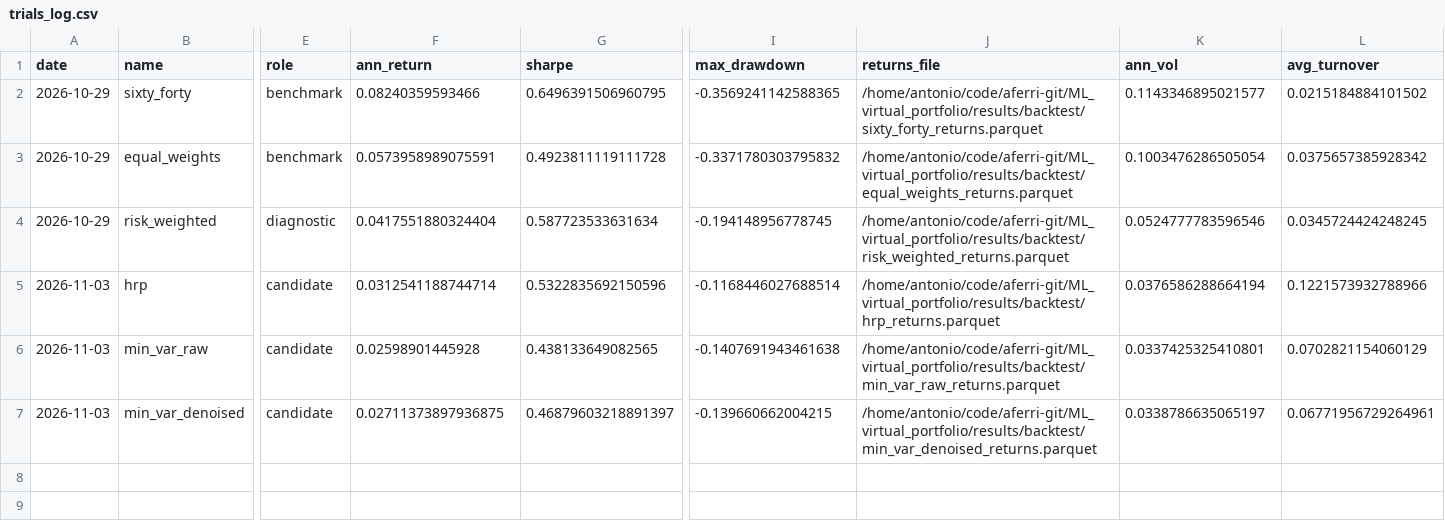
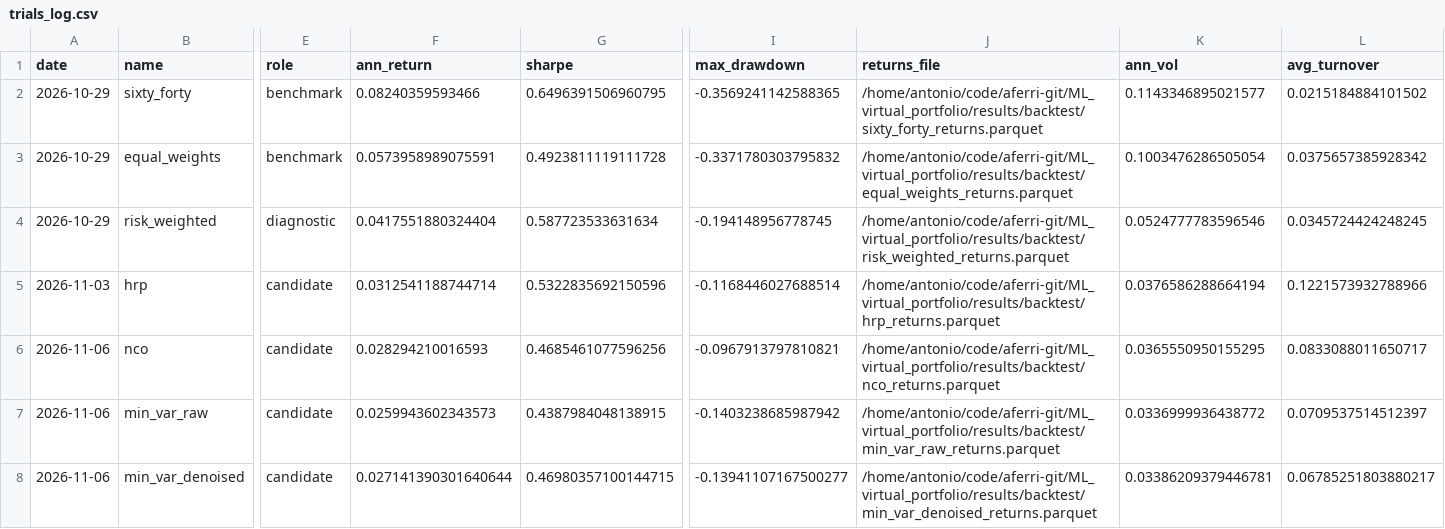
Before and after one commit to aferri-git/ML_virtual_portfolio, a CSV file: results/trials_log.csv, drawn as a sheet; only a part is shown, gaps mark what is left out; addresses are those after the commit; rows hold the shown columns only; the diff names each change by its address in the sheet, - before the commit and + after, or states it on an @@ line.

Commit message:
NCO strategy backtested and write up completed

```diff
--- a/results/trials_log.csv
+++ b/results/trials_log.csv
+row 6: 2026-11-06 | nco | candidate | 0.028294210016593 | 0.4685461077596256 | -0.0967913797810821 | /home/antonio/code/aferri-git/ML_virtual_portfolio/results/backtest/nco_returns.parquet | 0.0365550950155295 | 0.0833088011650717
-A7:A8 (date): 2026-11-03
+A7:A8 (date): 2026-11-06
-F7 (ann_return): 0.02598901445928
+F7 (ann_return): 0.0259943602343573
-G7 (sharpe): 0.438133649082565
+G7 (sharpe): 0.4387984048138915
-I7 (max_drawdown): -0.1407691943461638
+I7 (max_drawdown): -0.1403238685987942
-K7 (ann_vol): 0.0337425325410801
+K7 (ann_vol): 0.0336999936438772
-L7 (avg_turnover): 0.0702821154060129
+L7 (avg_turnover): 0.0709537514512397
-F8 (ann_return): 0.02711373897936875
+F8 (ann_return): 0.027141390301640644
-G8 (sharpe): 0.46879603218891397
+G8 (sharpe): 0.46980357100144715
-I8 (max_drawdown): -0.139660662004215
+I8 (max_drawdown): -0.13941107167500277
-K8 (ann_vol): 0.0338786635065197
+K8 (ann_vol): 0.03386209379446781
-L8 (avg_turnover): 0.06771956729264961
+L8 (avg_turnover): 0.06785251803880217
```
Also changed, not shown: 11 other files.
